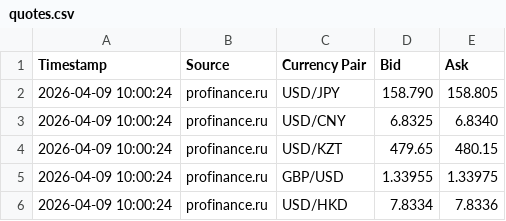
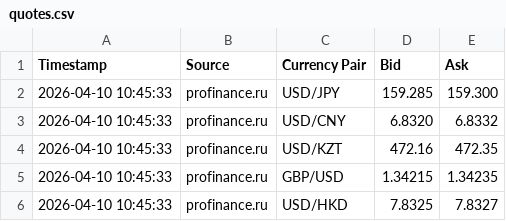
Before and after one commit to artemqua/fx-quotes, a CSV file: quotes.csv, drawn as a sheet.

Commit message:
Update quotes 2026-04-10 10:45:33

```diff
--- a/quotes.csv
+++ b/quotes.csv
@@ -1,6 +1,6 @@
 Timestamp,Source,Currency Pair,Bid,Ask
-2026-04-09 10:00:24,profinance.ru,USD/JPY,158.790,158.805
-2026-04-09 10:00:24,profinance.ru,USD/CNY,6.8325,6.8340
-2026-04-09 10:00:24,profinance.ru,USD/KZT,479.65,480.15
-2026-04-09 10:00:24,profinance.ru,GBP/USD,1.33955,1.33975
-2026-04-09 10:00:24,profinance.ru,USD/HKD,7.8334,7.8336
+2026-04-10 10:45:33,profinance.ru,USD/JPY,159.285,159.300
+2026-04-10 10:45:33,profinance.ru,USD/CNY,6.8320,6.8332
+2026-04-10 10:45:33,profinance.ru,USD/KZT,472.16,472.35
+2026-04-10 10:45:33,profinance.ru,GBP/USD,1.34215,1.34235
+2026-04-10 10:45:33,profinance.ru,USD/HKD,7.8325,7.8327
```
